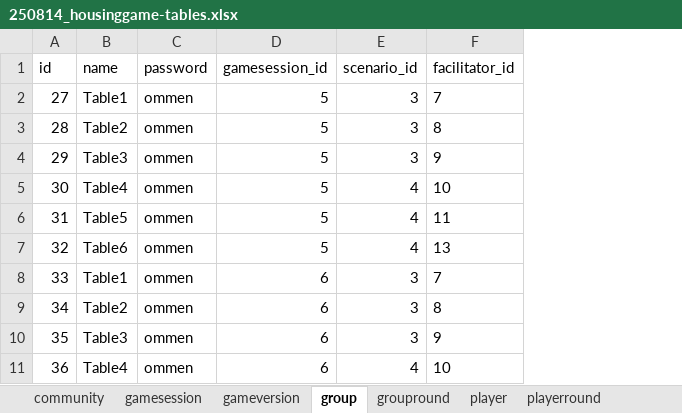
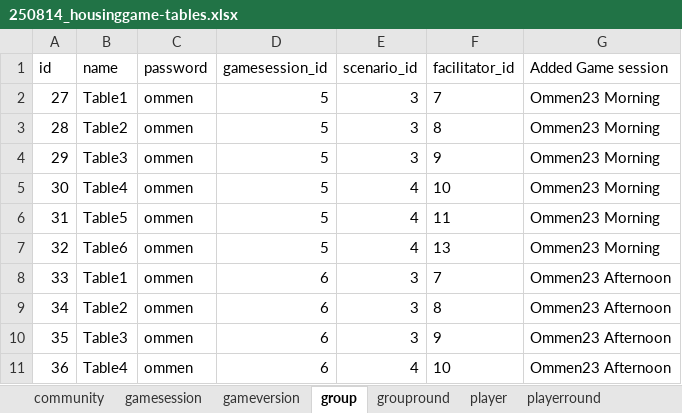
Before and after one commit to vjcortesa/WhereWeMove_analysis, an Excel workbook: 250814_housinggame-tables/250814_housinggame-tables.xlsx, sheet group, drawn as a sheet; only a part is shown; values as stored, in another font and other column widths than the file's, no borders; table styles not drawn; the diff names each change by its address in the sheet, - before the commit and + after, or states it on an @@ line.

```diff
--- a/250814_housinggame-tables/250814_housinggame-tables.xlsx (sheet group)
+++ b/250814_housinggame-tables/250814_housinggame-tables.xlsx (sheet group)
+column G (Added Game session), rows 2-11: Ommen23 Morning | Ommen23 Morning | Ommen23 Morning | Ommen23 Morning | Ommen23 Morning | Ommen23 Morning | Ommen23 Afternoon | Ommen23 Afternoon | Ommen23 Afternoon | Ommen23 Afternoon
```
Also changed, not shown: sheet playerround, sheet player, sheet groupround, hidden cells, 32 other files.
